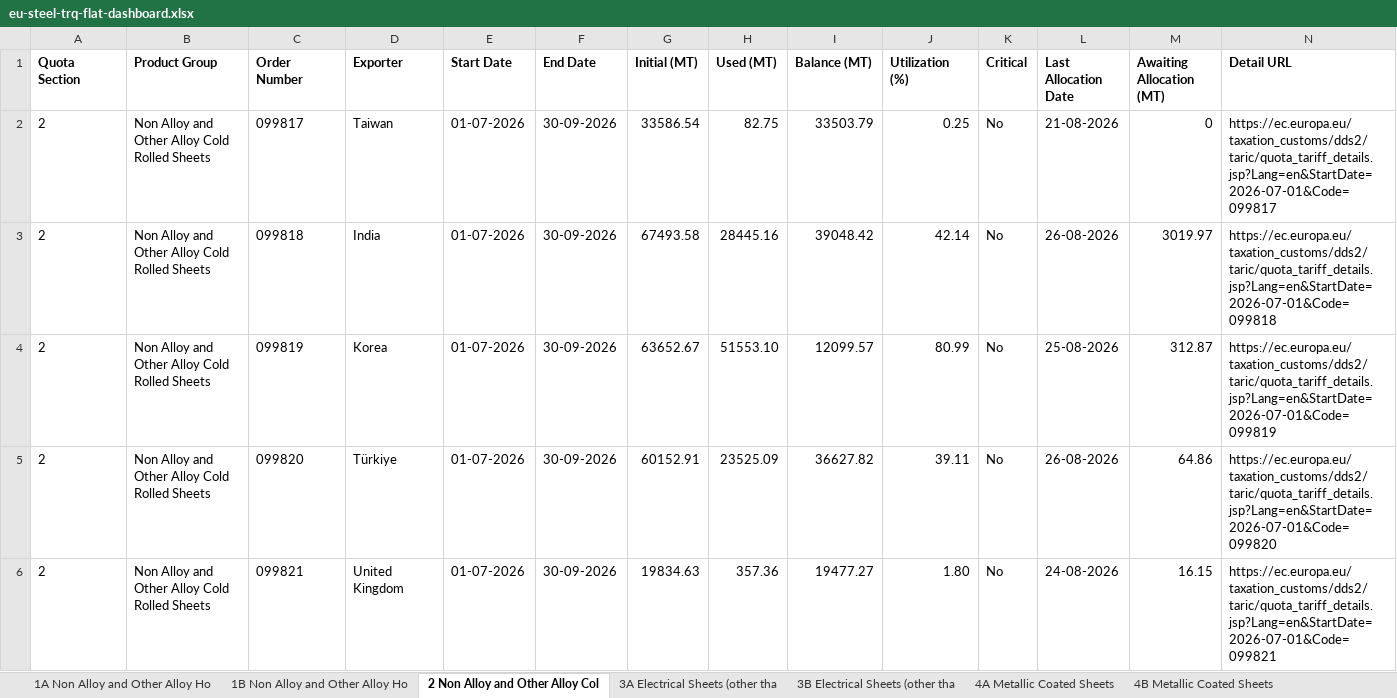
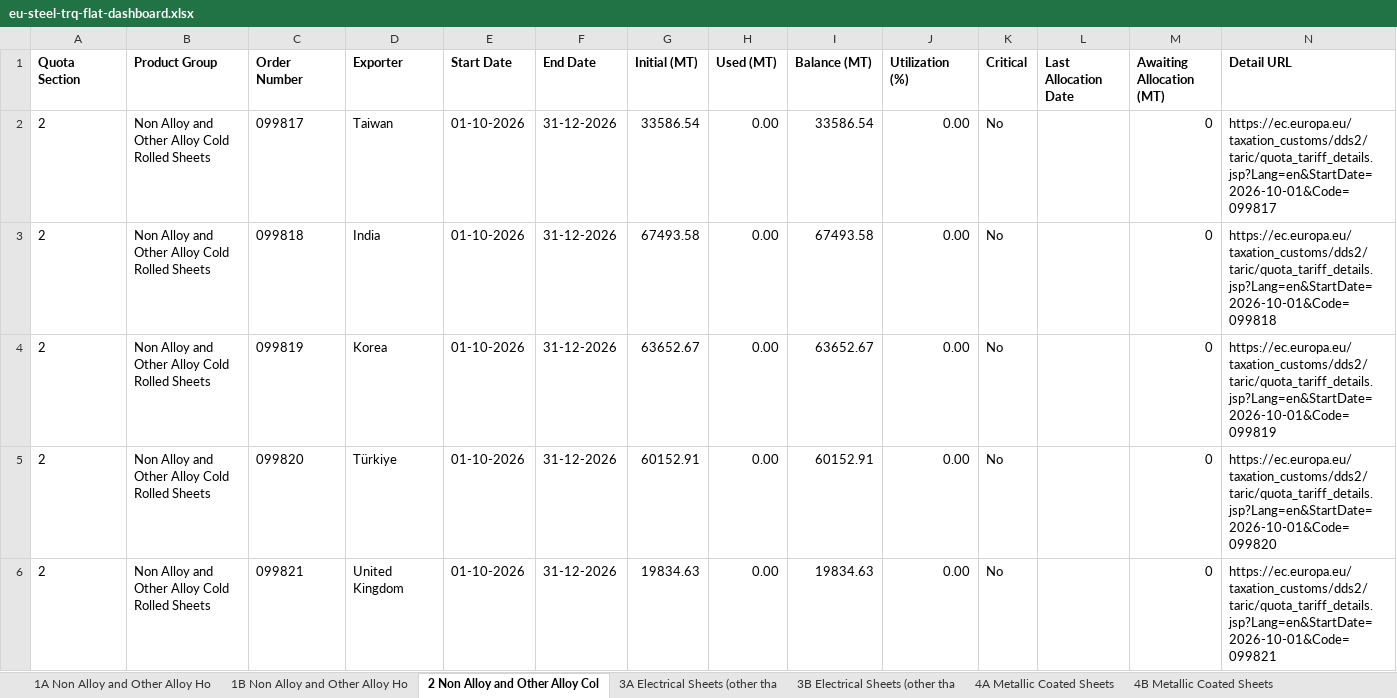
Before and after one commit to kujah/eu_steel_trq_4a, an Excel workbook: public/data/eu-steel-trq-flat-dashboard.xlsx, sheet 2 Non Alloy and Other Alloy Col, drawn as a sheet; only a part is shown; values as stored, in another font and other column widths than the file's, no borders; the diff covers the shown part only; the diff names each change by its address in the sheet, - before the commit and + after, or states it on an @@ line.

```diff
--- a/public/data/eu-steel-trq-flat-dashboard.xlsx (sheet 2 Non Alloy and Other Alloy Col)
+++ b/public/data/eu-steel-trq-flat-dashboard.xlsx (sheet 2 Non Alloy and Other Alloy Col)
-E2:E6 (Start Date): 01-07-2026
+E2:E6 (Start Date): 01-10-2026
-F2:F6 (End Date): 30-09-2026
+F2:F6 (End Date): 31-12-2026
-H2 (Used (MT)): 82.75
+H2 (Used (MT)): 0.00
-I2 (Balance (MT)): 33503.79
+I2 (Balance (MT)): 33586.54
-J2 (Utilization (%)): 0.25
+J2 (Utilization (%)): 0.00
-L2 (Last Allocation Date): 21-08-2026
+L2 (Last Allocation Date): (empty)
-N2 (Detail URL): https://ec.europa.eu/taxation_customs/dds2/taric/quota_tariff_details.jsp?Lang=en&StartDate=2026-07-01&Code=099817
+N2 (Detail URL): https://ec.europa.eu/taxation_customs/dds2/taric/quota_tariff_details.jsp?Lang=en&StartDate=2026-10-01&Code=099817
-H3 (Used (MT)): 28445.16
+H3 (Used (MT)): 0.00
-I3 (Balance (MT)): 39048.42
+I3 (Balance (MT)): 67493.58
-J3 (Utilization (%)): 42.14
+J3 (Utilization (%)): 0.00
-L3 (Last Allocation Date): 26-08-2026
+L3 (Last Allocation Date): (empty)
-M3 (Awaiting Allocation (MT)): 3019.97
+M3 (Awaiting Allocation (MT)): 0
-N3 (Detail URL): https://ec.europa.eu/taxation_customs/dds2/taric/quota_tariff_details.jsp?Lang=en&StartDate=2026-07-01&Code=099818
+N3 (Detail URL): https://ec.europa.eu/taxation_customs/dds2/taric/quota_tariff_details.jsp?Lang=en&StartDate=2026-10-01&Code=099818
-H4 (Used (MT)): 51553.10
+H4 (Used (MT)): 0.00
-I4 (Balance (MT)): 12099.57
+I4 (Balance (MT)): 63652.67
-J4 (Utilization (%)): 80.99
+J4 (Utilization (%)): 0.00
-L4 (Last Allocation Date): 25-08-2026
+L4 (Last Allocation Date): (empty)
-M4 (Awaiting Allocation (MT)): 312.87
+M4 (Awaiting Allocation (MT)): 0
-N4 (Detail URL): https://ec.europa.eu/taxation_customs/dds2/taric/quota_tariff_details.jsp?Lang=en&StartDate=2026-07-01&Code=099819
+N4 (Detail URL): https://ec.europa.eu/taxation_customs/dds2/taric/quota_tariff_details.jsp?Lang=en&StartDate=2026-10-01&Code=099819
-H5 (Used (MT)): 23525.09
+H5 (Used (MT)): 0.00
-I5 (Balance (MT)): 36627.82
+I5 (Balance (MT)): 60152.91
-J5 (Utilization (%)): 39.11
+J5 (Utilization (%)): 0.00
-L5 (Last Allocation Date): 26-08-2026
+L5 (Last Allocation Date): (empty)
-M5 (Awaiting Allocation (MT)): 64.86
+M5 (Awaiting Allocation (MT)): 0
-N5 (Detail URL): https://ec.europa.eu/taxation_customs/dds2/taric/quota_tariff_details.jsp?Lang=en&StartDate=2026-07-01&Code=099820
+N5 (Detail URL): https://ec.europa.eu/taxation_customs/dds2/taric/quota_tariff_details.jsp?Lang=en&StartDate=2026-10-01&Code=099820
-H6 (Used (MT)): 357.36
+H6 (Used (MT)): 0.00
-I6 (Balance (MT)): 19477.27
+I6 (Balance (MT)): 19834.63
-J6 (Utilization (%)): 1.80
+J6 (Utilization (%)): 0.00
-L6 (Last Allocation Date): 24-08-2026
+L6 (Last Allocation Date): (empty)
-M6 (Awaiting Allocation (MT)): 16.15
+M6 (Awaiting Allocation (MT)): 0
-N6 (Detail URL): https://ec.europa.eu/taxation_customs/dds2/taric/quota_tariff_details.jsp?Lang=en&StartDate=2026-07-01&Code=099821
+N6 (Detail URL): https://ec.europa.eu/taxation_customs/dds2/taric/quota_tariff_details.jsp?Lang=en&StartDate=2026-10-01&Code=099821
```
Also changed, not shown: 57 edited cells elsewhere in this sheet, sheet 1A Non Alloy and Other Alloy Ho, sheet 4A Metallic Coated Sheets, sheet 9 Stainless Cold Rolled Sheets, sheet 7 Non Alloy and Other Alloy Qua, sheet 8 Stainless Hot Rolled Sheets a, sheet 4B Metallic Coated Sheets, 6 more sheets, 9 other files.
